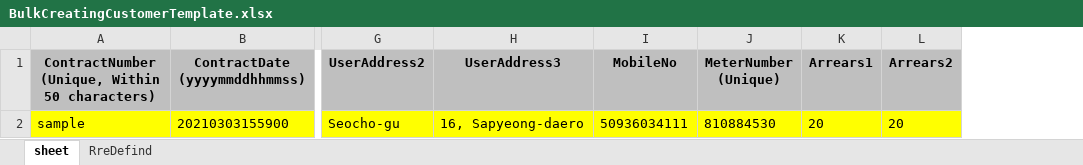
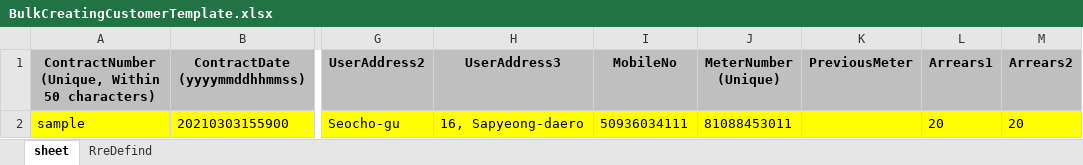
Before and after one commit to sengeiou/Haiti, an Excel workbook: aimir-web/src/main/webapp/template/BulkCreatingCustomerTemplate.xlsx, sheet sheet, drawn as a sheet; only a part is shown, gaps mark what is left out; values as stored, in another font and other column widths than the file's, no borders; the diff names each change by its address in the sheet, - before the commit and + after, or states it on an @@ line.

```diff
--- a/aimir-web/src/main/webapp/template/BulkCreatingCustomerTemplate.xlsx (sheet sheet)
+++ b/aimir-web/src/main/webapp/template/BulkCreatingCustomerTemplate.xlsx (sheet sheet)
+column K (PreviousMeter), empty
-J2 (MeterNumber (Unique)): 810884530
+J2 (MeterNumber (Unique)): 81088453011
```
Also changed, not shown: 1 other file.
